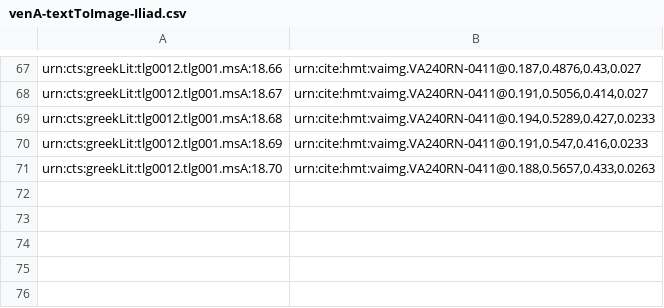
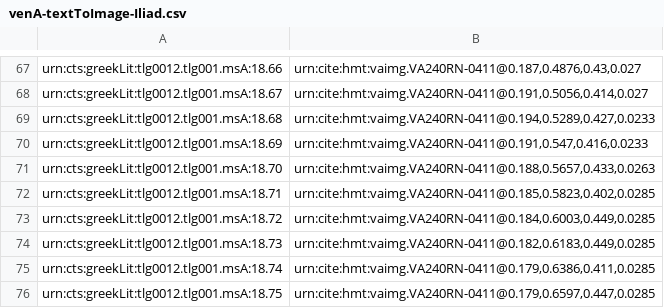
Before and after one commit to hmteditors/closed-hc-il18, a CSV file: venA/indices/venA-textToImage-Iliad.csv, drawn as a sheet; only a part is shown, gaps mark what is left out.

Commit message:
Update venA-textToImage-Iliad.csv

```diff
--- a/venA/indices/venA-textToImage-Iliad.csv
+++ b/venA/indices/venA-textToImage-Iliad.csv
@@ -71 +71,6 @@ urn:cts:greekLit:tlg0012.tlg001.msA:18.69,"urn:cite:hmt:vaimg.VA240RN-0411@0.191
 urn:cts:greekLit:tlg0012.tlg001.msA:18.70,"urn:cite:hmt:vaimg.VA240RN-0411@0.188,0.5657,0.433,0.0263"
+urn:cts:greekLit:tlg0012.tlg001.msA:18.71,"urn:cite:hmt:vaimg.VA240RN-0411@0.185,0.5823,0.402,0.0285"
+urn:cts:greekLit:tlg0012.tlg001.msA:18.72,"urn:cite:hmt:vaimg.VA240RN-0411@0.184,0.6003,0.449,0.0285"
+urn:cts:greekLit:tlg0012.tlg001.msA:18.73,"urn:cite:hmt:vaimg.VA240RN-0411@0.182,0.6183,0.449,0.0285"
+urn:cts:greekLit:tlg0012.tlg001.msA:18.74,"urn:cite:hmt:vaimg.VA240RN-0411@0.179,0.6386,0.411,0.0285"
+urn:cts:greekLit:tlg0012.tlg001.msA:18.75,"urn:cite:hmt:vaimg.VA240RN-0411@0.179,0.6597,0.447,0.0285"
```
